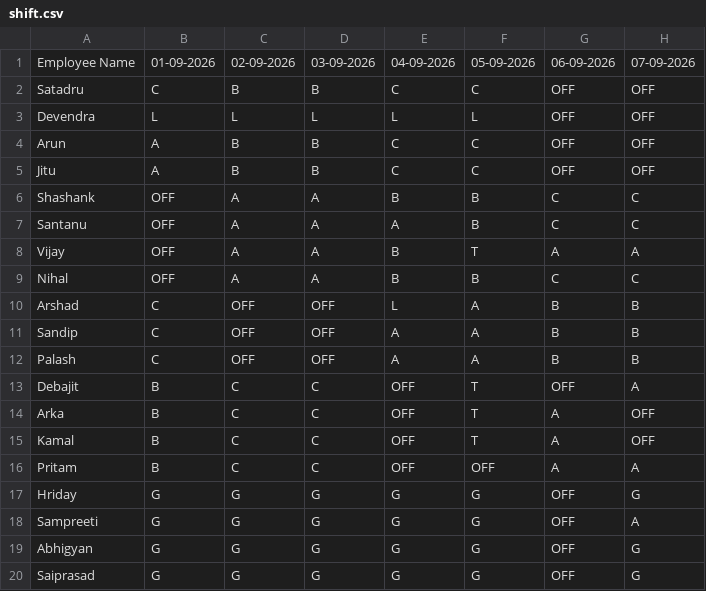
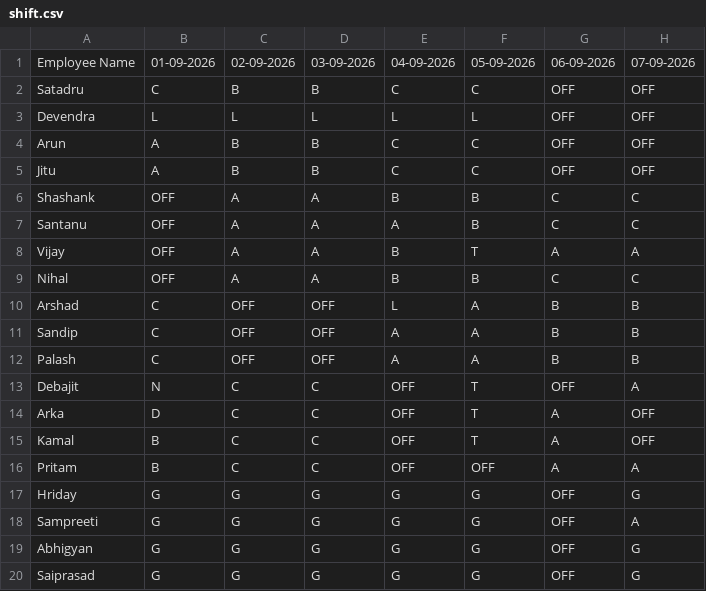
Before and after one commit to debajitd1292/pp, a CSV file: shift.csv, drawn as a sheet; only a part is shown; the diff names each change by its address in the sheet, - before the commit and + after, or states it on an @@ line.

Commit message:
Update shift.csv

```diff
--- a/shift.csv
+++ b/shift.csv
-B13: B
+B13: N
-B14: B
+B14: D
```
